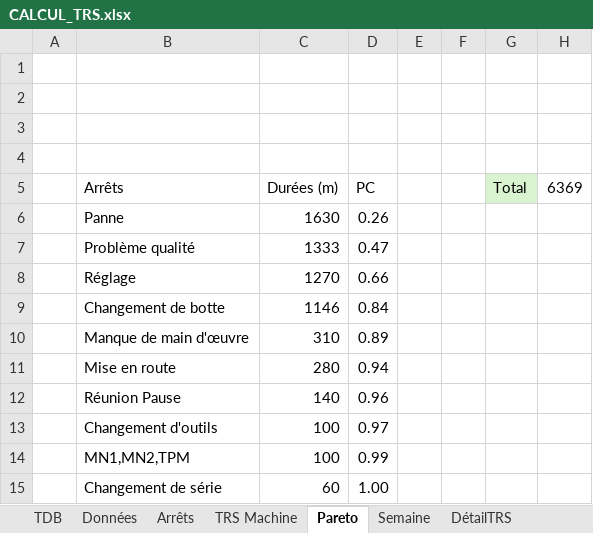
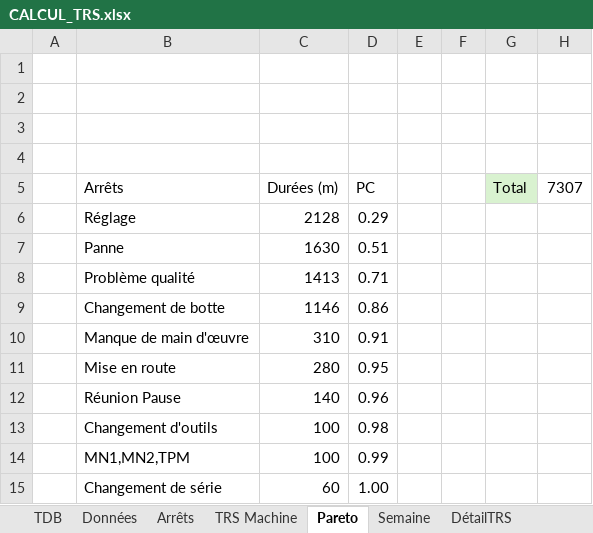
Before and after one commit to MES-DASH-B/TRS_app, an Excel workbook: CALCUL_TRS.xlsx, sheet Pareto, drawn as a sheet; values as stored, in another font and other column widths than the file's, no borders; table styles not drawn; removed rows and columns are numbered as before the commit, all else as after; the diff names each change by its address in the sheet, - before the commit and + after, or states it on an @@ line.

```diff
--- a/CALCUL_TRS.xlsx (sheet Pareto)
+++ b/CALCUL_TRS.xlsx (sheet Pareto)
-H5: 6369
+H5: 7307
+row 6:  | Réglage | 2128 | 0.29
-D7 (PC): 0.26
+D7 (PC): 0.51
-C8 (Durées (m)): 1333
+C8 (Durées (m)): 1413
-D8 (PC): 0.47
+D8 (PC): 0.71
-row 8:  | Réglage | 1270 | 0.66
-D9 (PC): 0.84
+D9 (PC): 0.86
-D10 (PC): 0.89
+D10 (PC): 0.91
-D11 (PC): 0.94
+D11 (PC): 0.95
-D13 (PC): 0.97
+D13 (PC): 0.98
```
Also changed, not shown: sheet Données, sheet Arrêts, sheet TRS Machine, other sheet tabs, charts or pictures.
